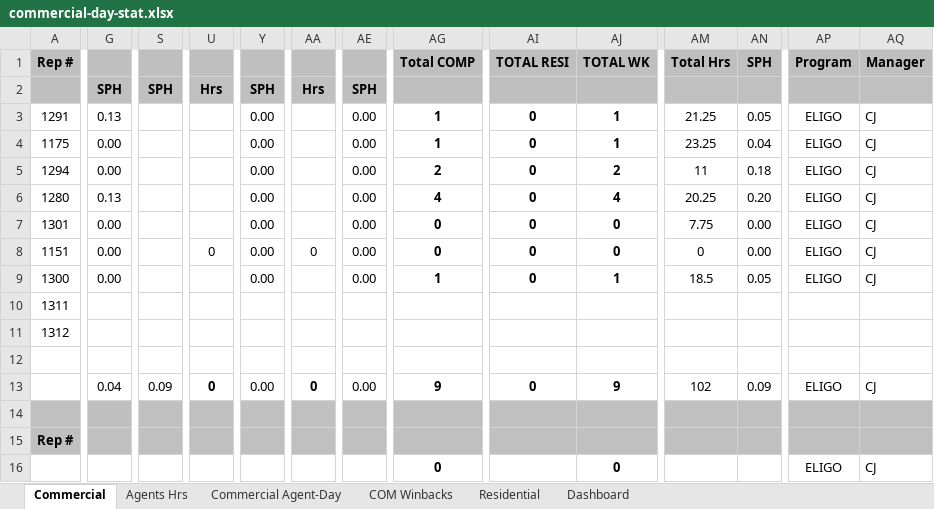
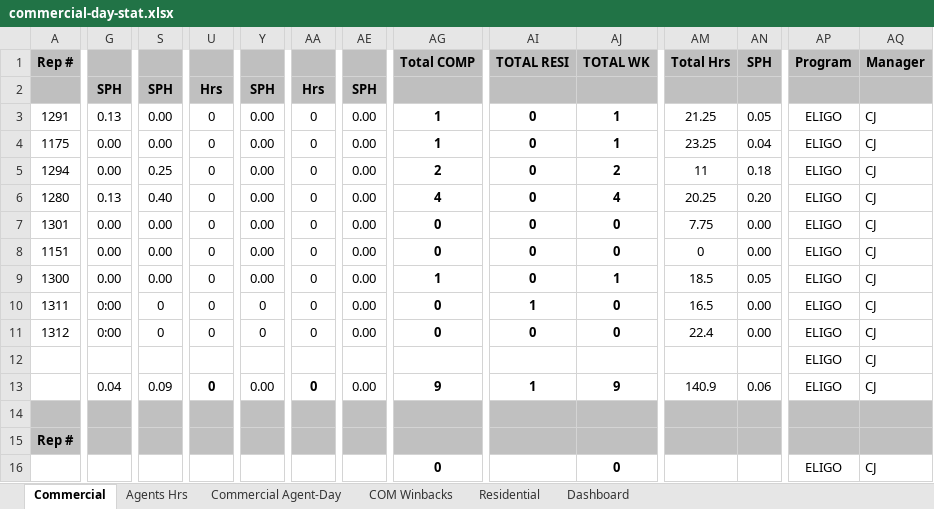
Before and after one commit to CMProcallub/Commercial-Dashboard, an Excel workbook: data/commercial-day-stat.xlsx, sheet Commercial, drawn as a sheet; only a part is shown, gaps mark what is left out; values as stored, in another font and other column widths than the file's, no borders; charts and pictures and conditional formats not drawn; rows hold the shown columns only; the diff covers the shown part only; the diff names each change by its address in the sheet, - before the commit and + after, or states it on an @@ line.

Commit message:
Add files via upload

```diff
--- a/data/commercial-day-stat.xlsx (sheet Commercial)
+++ b/data/commercial-day-stat.xlsx (sheet Commercial)
-S3:S4: (empty)
+S3:S4: 0.00
-U3:U7: (empty)
+U3:U7: 0
-AA3:AA7: (empty)
+AA3:AA7: 0
-S5: (empty)
+S5: 0.25
-S6: (empty)
+S6: 0.40
-S7:S9: (empty)
+S7:S9: 0.00
-U9:U11: (empty)
+U9:U11: 0
-AA9:AA11: (empty)
+AA9:AA11: 0
-G10:G11: (empty)
+G10:G11: 0:00
-S10:S11: (empty)
+S10:S11: 0
-Y10:Y11: (empty)
+Y10:Y11: 0
-AE10:AE11: (empty)
+AE10:AE11: 0.00
-AG10:AG11: (empty)
+AG10:AG11: 0
-AI10: (empty)
+AI10: 1
-AJ10:AJ11: (empty)
+AJ10:AJ11: 0
-AM10: (empty)
+AM10: 16.5
-AN10:AN11: (empty)
+AN10:AN11: 0.00
-AP10:AP11: (empty)
+AP10:AP11: ELIGO
-AQ10:AQ11: (empty)
+AQ10:AQ11: CJ
-AI11: (empty)
+AI11: 0
-AM11: (empty)
+AM11: 22.4
-row 12: (empty)
+row 12:  |  |  |  |  |  |  |  |  |  |  |  | ELIGO | CJ
-AI13: 0
+AI13: 1
-AM13: 102
+AM13: 140.9
-AN13: 0.09
+AN13: 0.06
```
Also changed, not shown: 10 edited cells and cell formats elsewhere in this sheet, sheet Commercial Agent-Day, sheet Residential, formulas that keep their value, charts or pictures.
